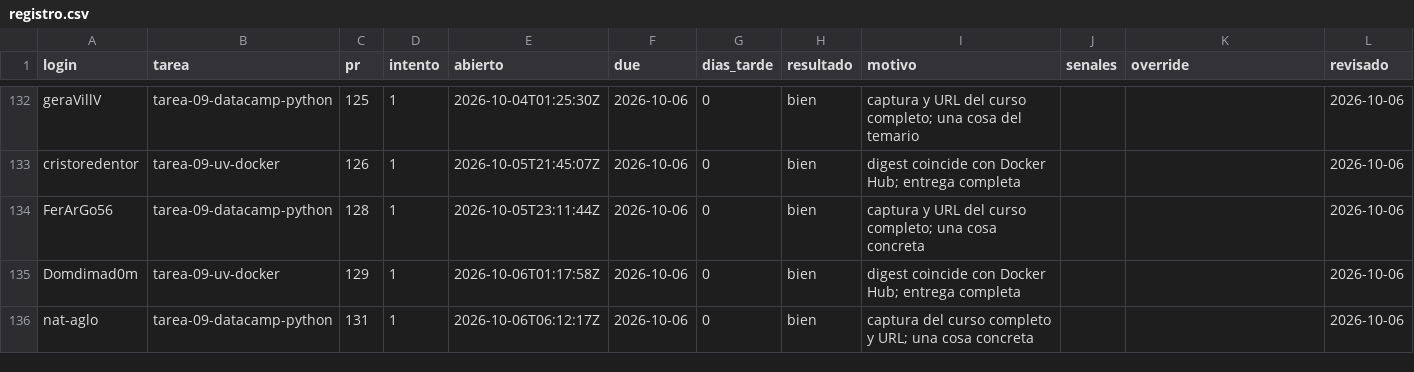
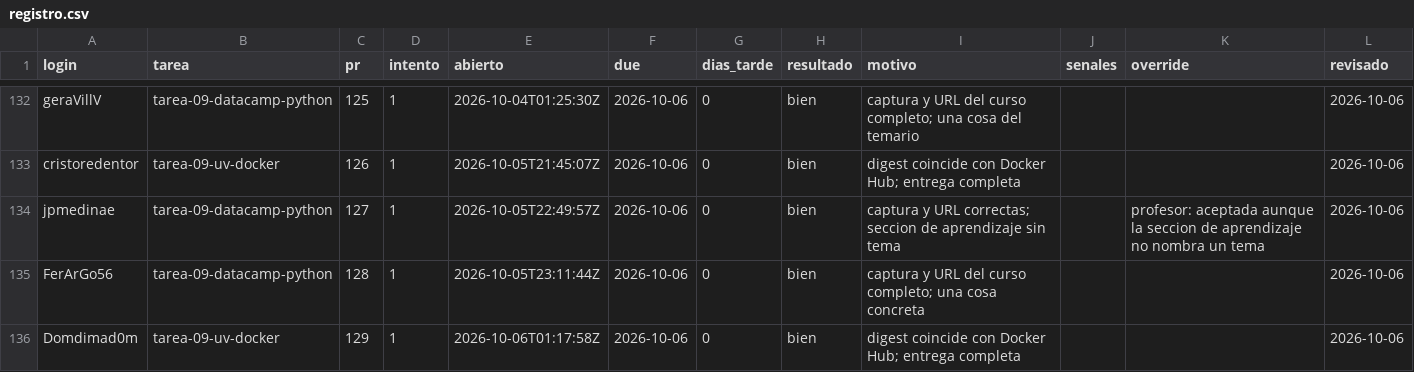
Before and after one commit to raya-lucaria/fdd_o26, a CSV file: registro.csv, drawn as a sheet; only a part is shown, gaps mark what is left out; the shorter side is filled out with more unchanged rows; the diff names each change by its address in the sheet, - before the commit and + after, or states it on an @@ line.

Commit message:
registro: jpmedinae tarea-09-datacamp-python #127 bien

```diff
--- a/registro.csv
+++ b/registro.csv
+row 134: jpmedinae | tarea-09-datacamp-python | 127 | 1 | 2026-10-05T22:49:57Z | 2026-10-06 | 0 | bien | captura y URL correctas; seccion de aprendizaje sin tema |  | profesor: aceptada aunque la seccion de aprendizaje no nombra un tema | 2026-10-06
```
